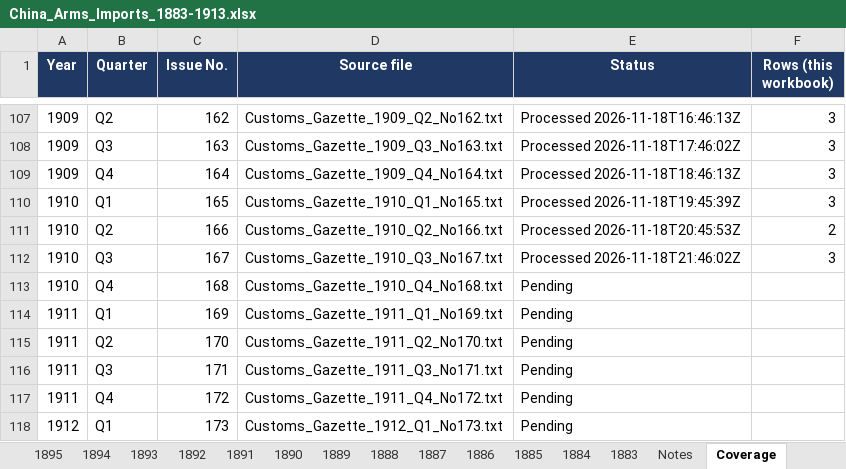
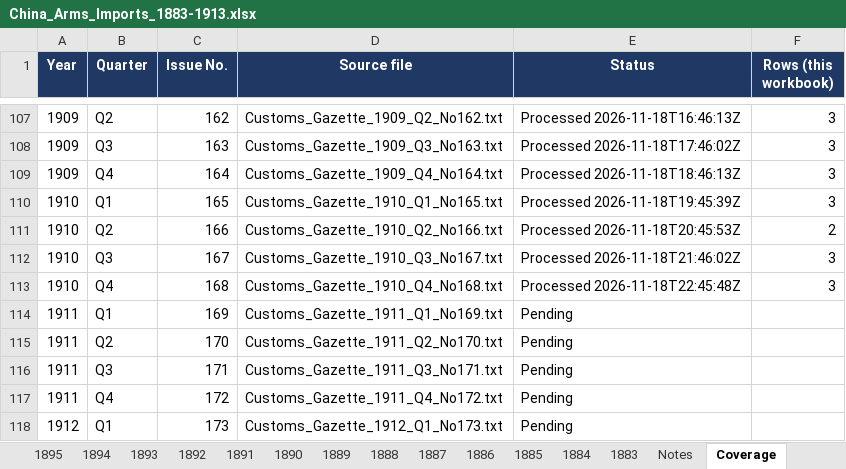
Before and after one commit to hinsonyuen/PATH-Hinson-Work-, an Excel workbook: china/workbooks/China_Arms_Imports_1883-1913.xlsx, sheet Coverage, drawn as a sheet; only a part is shown, gaps mark what is left out; values as stored, in another font and other column widths than the file's, no borders; the diff names each change by its address in the sheet, - before the commit and + after, or states it on an @@ line.

```diff
--- a/china/workbooks/China_Arms_Imports_1883-1913.xlsx (sheet Coverage)
+++ b/china/workbooks/China_Arms_Imports_1883-1913.xlsx (sheet Coverage)
-E113 (Status): Pending
+E113 (Status): Processed 2026-11-18T22:45:48Z
-F113 (Rows (this workbook)): (empty)
+F113 (Rows (this workbook)): 3
```
Also changed, not shown: sheet 1910, sheet Notes, china/workbooks/China_Arms_Exports_1883-1913.xlsx, 2 other files.
